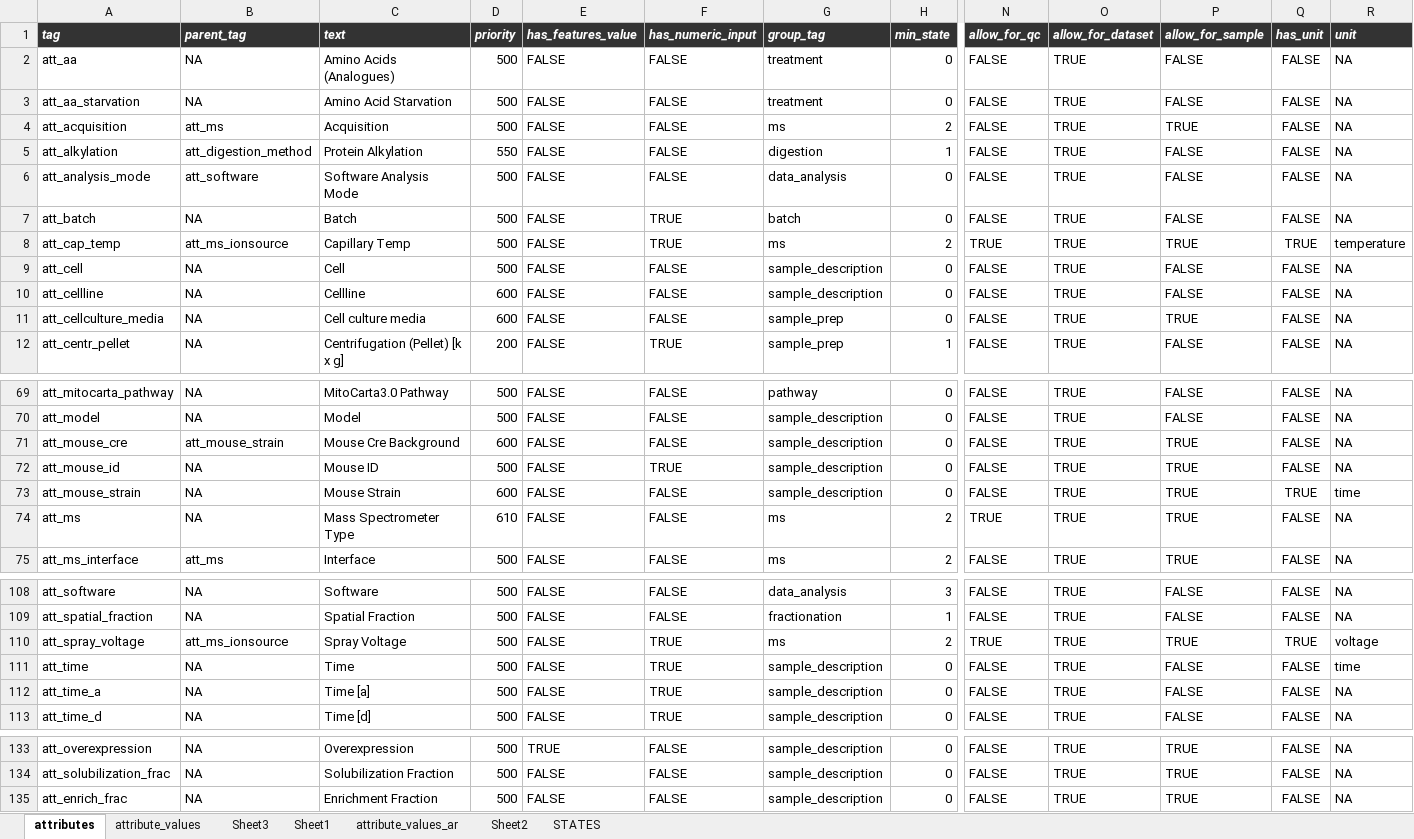
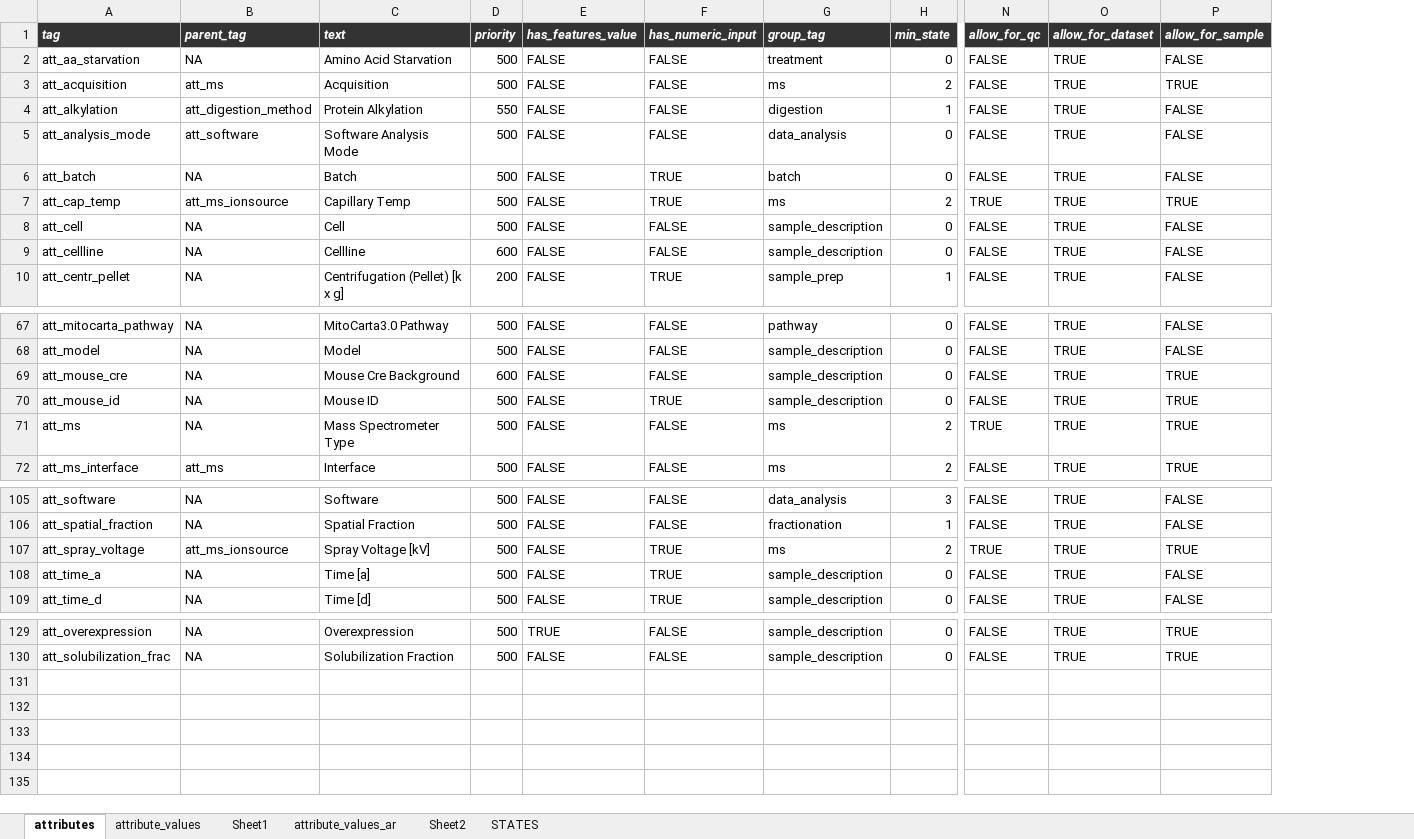
Before and after one commit to hnolCol/mitocube-backend, an Excel workbook: resources/attributes/attributes.xlsx, sheet attributes, drawn as a sheet; only a part is shown, gaps mark what is left out; values as stored, in another font and other column widths than the file's, no borders; conditional formats not drawn; removed rows and columns are numbered as before the commit, all else as after; rows hold the shown columns only; the diff covers the shown part only; the diff names each change by its address in the sheet, - before the commit and + after, or states it on an @@ line.

```diff
--- a/resources/attributes/attributes.xlsx (sheet attributes)
+++ b/resources/attributes/attributes.xlsx (sheet attributes)
-sheet tab: Sheet3
-column Q (has_unit), rows 3-10: FALSE | FALSE | FALSE | FALSE | FALSE | TRUE | FALSE | FALSE; row 12: FALSE; rows 69-72: all FALSE; rows 74-75: FALSE | FALSE; rows 108-110: FALSE | FALSE | TRUE; rows 112-113: FALSE | FALSE; rows 133-134: FALSE | FALSE
-column R (unit), rows 3-10: NA | NA | NA | NA | NA | temperature | NA | NA; row 12: NA; rows 69-72: all NA; rows 74-75: NA | NA; rows 108-110: NA | NA | voltage; rows 112-113: NA | NA; rows 133-134: NA | NA
-row 2: att_aa | NA | Amino Acids (Analogues) | 500 | FALSE | FALSE | treatment | 0 | FALSE | TRUE | FALSE | FALSE | NA
-row 11: att_cellculture_media | NA | Cell culture media | 600 | FALSE | FALSE | sample_prep | 0 | FALSE | TRUE | TRUE | FALSE | NA
-B69 (parent_tag): att_mouse_strain
+B69 (parent_tag): NA
-row 73: att_mouse_strain | NA | Mouse Strain | 600 | FALSE | FALSE | sample_description | 0 | FALSE | TRUE | TRUE | TRUE | time
-D71 (priority): 610
+D71 (priority): 500
-C107 (text): Spray Voltage
+C107 (text): Spray Voltage [kV]
-row 111: att_time | NA | Time | 500 | FALSE | TRUE | sample_description | 0 | FALSE | TRUE | FALSE | FALSE | time
-row 135: att_enrich_frac | NA | Enrichment Fraction | 500 | FALSE | FALSE | sample_description | 0 | FALSE | TRUE | TRUE | FALSE | NA
```
Also changed, not shown: 7 edited cells elsewhere in this sheet, sheet attribute_values, formulas that keep their value, 2 other files.
